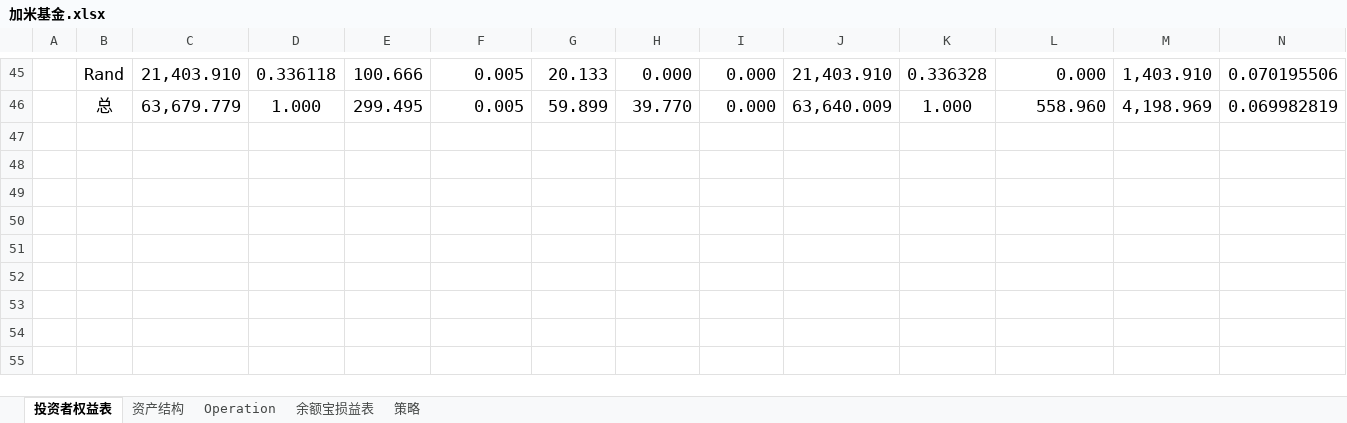
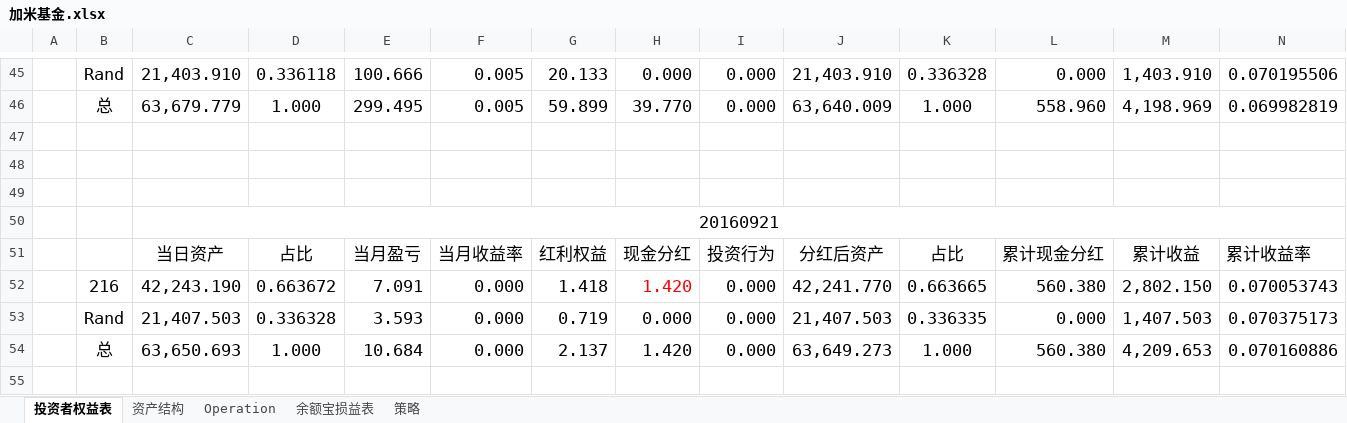
Before and after one commit to randliu/tractionrec, an Excel workbook: 加米基金.xlsx, sheet 投资者权益表, drawn as a sheet; only a part is shown, gaps mark what is left out; values as stored, in another font and other column widths than the file's, no borders; rows hold the shown columns only; the diff names each change by its address in the sheet, - before the commit and + after, or states it on an @@ line.

```diff
--- a/加米基金.xlsx (sheet 投资者权益表)
+++ b/加米基金.xlsx (sheet 投资者权益表)
+row 48: (empty)
+row 49: (empty)
+row 50:  |  | 20160921
+row 51:  |  | 当日资产 | 占比 | 当月盈亏 | 当月收益率 | 红利权益 | 现金分红 | 投资行为 | 分红后资产 | 占比 | 累计现金分红 | 累计收益 | 累计收益率
+row 52:  | 216 | 42,243.190 | 0.663672 | 7.091 | 0.000 | 1.418 | 1.420 | 0.000 | 42,241.770 | 0.663665 | 560.380 | 2,802.150 | 0.070053743
+row 53:  | Rand | 21,407.503 | 0.336328 | 3.593 | 0.000 | 0.719 | 0.000 | 0.000 | 21,407.503 | 0.336335 | 0.000 | 1,407.503 | 0.070375173
+row 54:  | 总 | 63,650.693 | 1.000 | 10.684 | 0.000 | 2.137 | 1.420 | 0.000 | 63,649.273 | 1.000 | 560.380 | 4,209.653 | 0.070160886
+row 55: (empty)
```
Also changed, not shown: sheet 资产结构, sheet 余额宝损益表, sheet Operation, 1 other file.
